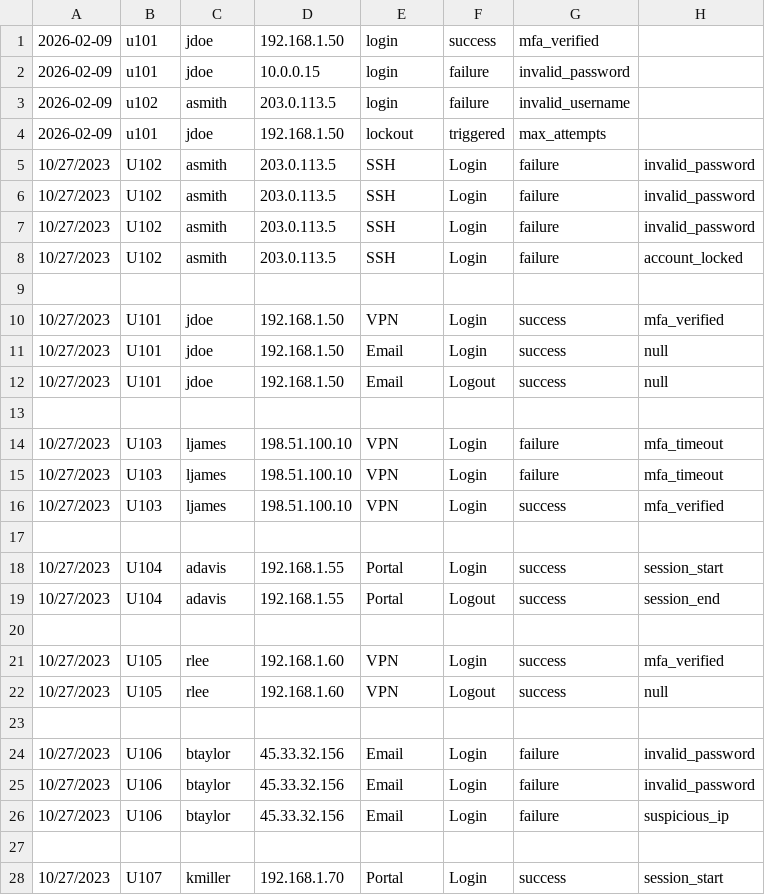
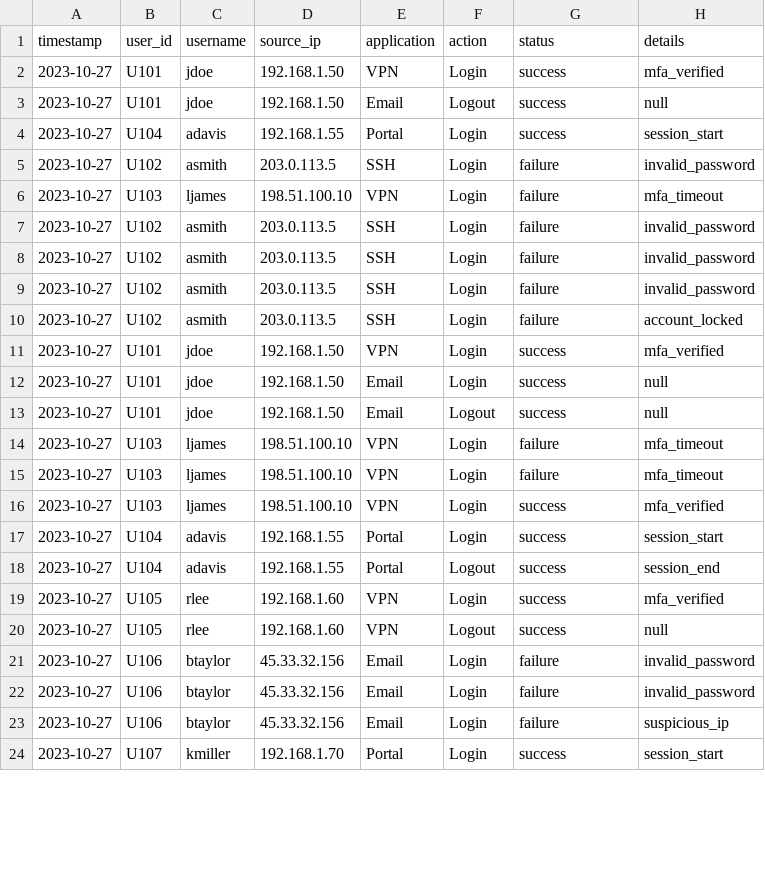
Before and after one commit to noahfulton17/Excel-Security-log-Analysis, a CSV file: Data/auth_logs.csv, drawn as a sheet; only a part is shown; the diff covers the shown part only.

```diff
--- a/Data/auth_logs.csv
+++ b/Data/auth_logs.csv
@@ -1,28 +1,24 @@
-2026-02-09,u101,jdoe,192.168.1.50,login,success,mfa_verified
-2026-02-09,u101,jdoe,10.0.0.15,login,failure,invalid_password
-2026-02-09,u102,asmith,203.0.113.5,login,failure,invalid_username
-2026-02-09,u101,jdoe,192.168.1.50,lockout,triggered,max_attempts
-10/27/2023,U102,asmith,203.0.113.5,SSH,Login,failure,invalid_password
-10/27/2023,U102,asmith,203.0.113.5,SSH,Login,failure,invalid_password
-10/27/2023,U102,asmith,203.0.113.5,SSH,Login,failure,invalid_password
-10/27/2023,U102,asmith,203.0.113.5,SSH,Login,failure,account_locked
-
-10/27/2023,U101,jdoe,192.168.1.50,VPN,Login,success,mfa_verified
-10/27/2023,U101,jdoe,192.168.1.50,Email,Login,success,null
-10/27/2023,U101,jdoe,192.168.1.50,Email,Logout,success,null
-
-10/27/2023,U103,ljames,198.51.100.10,VPN,Login,failure,mfa_timeout
-10/27/2023,U103,ljames,198.51.100.10,VPN,Login,failure,mfa_timeout
-10/27/2023,U103,ljames,198.51.100.10,VPN,Login,success,mfa_verified
-
-10/27/2023,U104,adavis,192.168.1.55,Portal,Login,success,session_start
-10/27/2023,U104,adavis,192.168.1.55,Portal,Logout,success,session_end
-
-10/27/2023,U105,rlee,192.168.1.60,VPN,Login,success,mfa_verified
-10/27/2023,U105,rlee,192.168.1.60,VPN,Logout,success,null
-
-10/27/2023,U106,btaylor,45.33.32.156,Email,Login,failure,invalid_password
-10/27/2023,U106,btaylor,45.33.32.156,Email,Login,failure,invalid_password
-10/27/2023,U106,btaylor,45.33.32.156,Email,Login,failure,suspicious_ip
-
-10/27/2023,U107,kmiller,192.168.1.70,Portal,Login,success,session_start
+timestamp,user_id,username,source_ip,application,action,status,details
+2023-10-27,U101,jdoe,192.168.1.50,VPN,Login,success,mfa_verified
+2023-10-27,U101,jdoe,192.168.1.50,Email,Logout,success,null
+2023-10-27,U104,adavis,192.168.1.55,Portal,Login,success,session_start
+2023-10-27,U102,asmith,203.0.113.5,SSH,Login,failure,invalid_password
+2023-10-27,U103,ljames,198.51.100.10,VPN,Login,failure,mfa_timeout
+2023-10-27,U102,asmith,203.0.113.5,SSH,Login,failure,invalid_password
+2023-10-27,U102,asmith,203.0.113.5,SSH,Login,failure,invalid_password
+2023-10-27,U102,asmith,203.0.113.5,SSH,Login,failure,invalid_password
+2023-10-27,U102,asmith,203.0.113.5,SSH,Login,failure,account_locked
+2023-10-27,U101,jdoe,192.168.1.50,VPN,Login,success,mfa_verified
+2023-10-27,U101,jdoe,192.168.1.50,Email,Login,success,null
+2023-10-27,U101,jdoe,192.168.1.50,Email,Logout,success,null
+2023-10-27,U103,ljames,198.51.100.10,VPN,Login,failure,mfa_timeout
+2023-10-27,U103,ljames,198.51.100.10,VPN,Login,failure,mfa_timeout
+2023-10-27,U103,ljames,198.51.100.10,VPN,Login,success,mfa_verified
+2023-10-27,U104,adavis,192.168.1.55,Portal,Login,success,session_start
+2023-10-27,U104,adavis,192.168.1.55,Portal,Logout,success,session_end
+2023-10-27,U105,rlee,192.168.1.60,VPN,Login,success,mfa_verified
+2023-10-27,U105,rlee,192.168.1.60,VPN,Logout,success,null
+2023-10-27,U106,btaylor,45.33.32.156,Email,Login,failure,invalid_password
+2023-10-27,U106,btaylor,45.33.32.156,Email,Login,failure,invalid_password
+2023-10-27,U106,btaylor,45.33.32.156,Email,Login,failure,suspicious_ip
+2023-10-27,U107,kmiller,192.168.1.70,Portal,Login,success,session_start
```
Also changed, not shown: 8 removed rows and 5 edited cells elsewhere in this file.
